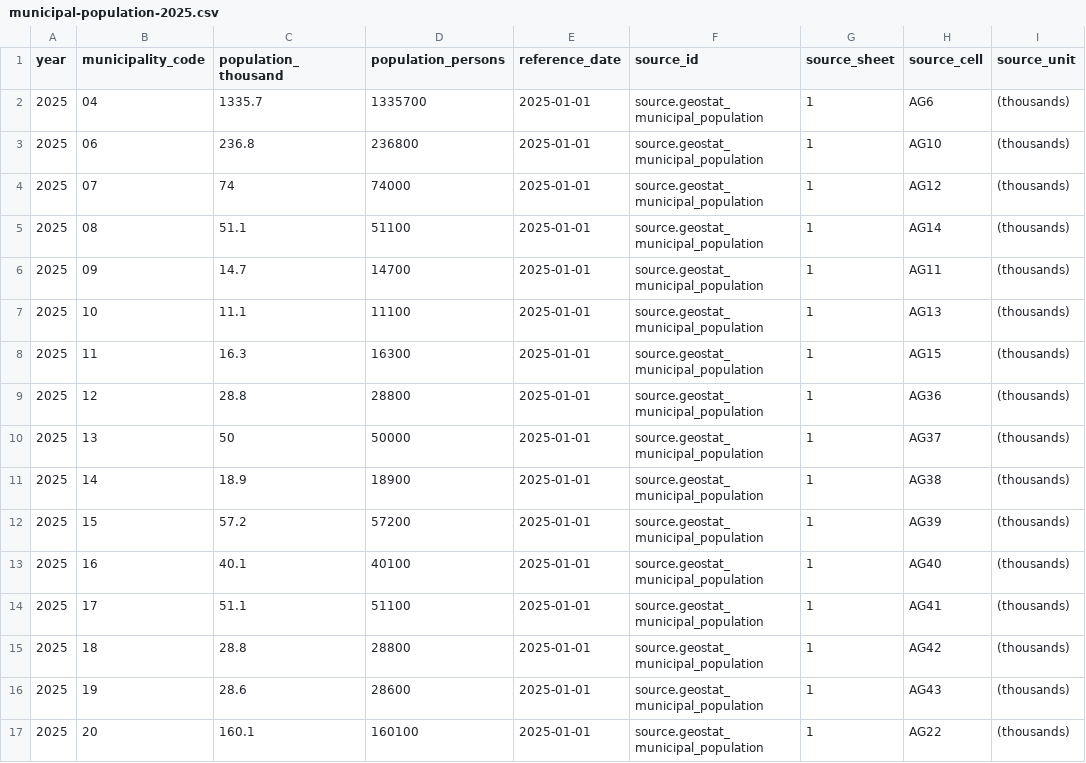
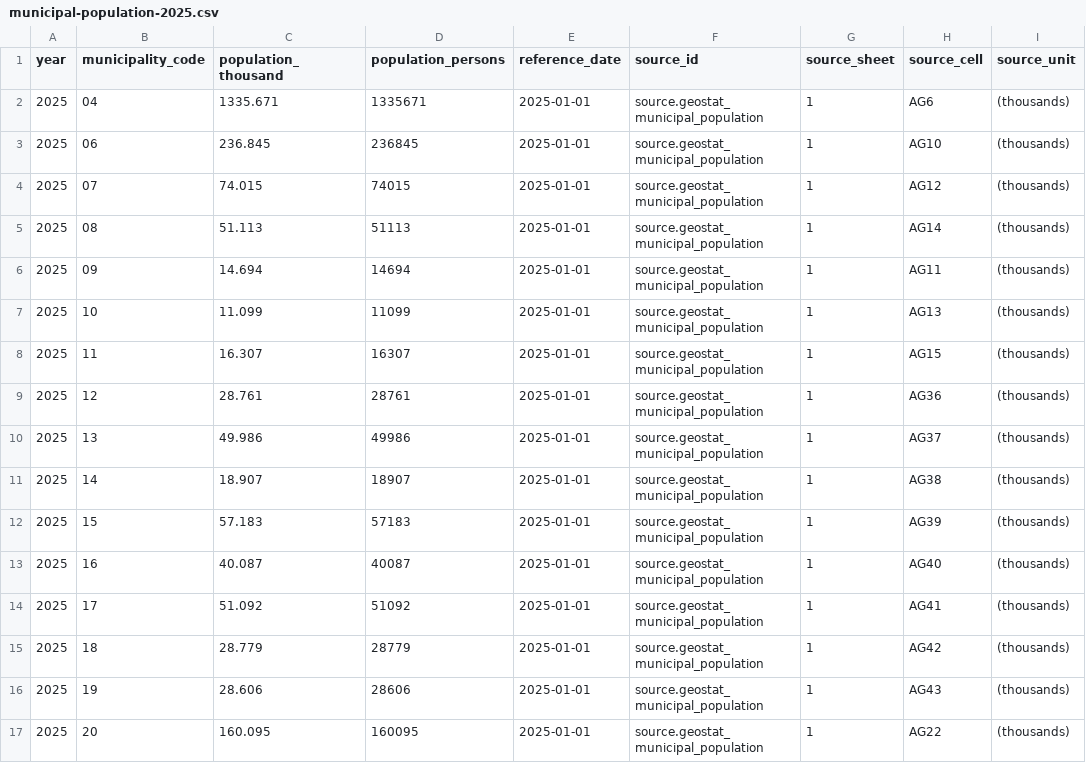
Before and after one commit to DuruMakh/geodata.ge, a CSV file: data/imports/municipal-population-2025.csv, drawn as a sheet; only a part is shown; the diff covers the shown part only; the diff names each change by its address in the sheet, - before the commit and + after, or states it on an @@ line.

```diff
--- a/data/imports/municipal-population-2025.csv
+++ b/data/imports/municipal-population-2025.csv
-C2 (population_thousand): 1335.7
+C2 (population_thousand): 1335.671
-D2 (population_persons): 1335700
+D2 (population_persons): 1335671
-C3 (population_thousand): 236.8
+C3 (population_thousand): 236.845
-D3 (population_persons): 236800
+D3 (population_persons): 236845
-C4 (population_thousand): 74
+C4 (population_thousand): 74.015
-D4 (population_persons): 74000
+D4 (population_persons): 74015
-C5 (population_thousand): 51.1
+C5 (population_thousand): 51.113
-D5 (population_persons): 51100
+D5 (population_persons): 51113
-C6 (population_thousand): 14.7
+C6 (population_thousand): 14.694
-D6 (population_persons): 14700
+D6 (population_persons): 14694
-C7 (population_thousand): 11.1
+C7 (population_thousand): 11.099
-D7 (population_persons): 11100
+D7 (population_persons): 11099
-C8 (population_thousand): 16.3
+C8 (population_thousand): 16.307
-D8 (population_persons): 16300
+D8 (population_persons): 16307
-C9 (population_thousand): 28.8
+C9 (population_thousand): 28.761
-D9 (population_persons): 28800
+D9 (population_persons): 28761
-C10 (population_thousand): 50
+C10 (population_thousand): 49.986
-D10 (population_persons): 50000
+D10 (population_persons): 49986
-C11 (population_thousand): 18.9
+C11 (population_thousand): 18.907
-D11 (population_persons): 18900
+D11 (population_persons): 18907
-C12 (population_thousand): 57.2
+C12 (population_thousand): 57.183
-D12 (population_persons): 57200
+D12 (population_persons): 57183
-C13 (population_thousand): 40.1
+C13 (population_thousand): 40.087
-D13 (population_persons): 40100
+D13 (population_persons): 40087
-C14 (population_thousand): 51.1
+C14 (population_thousand): 51.092
-D14 (population_persons): 51100
+D14 (population_persons): 51092
-C15 (population_thousand): 28.8
+C15 (population_thousand): 28.779
-D15 (population_persons): 28800
+D15 (population_persons): 28779
-C16 (population_thousand): 28.6
+C16 (population_thousand): 28.606
-D16 (population_persons): 28600
+D16 (population_persons): 28606
-C17 (population_thousand): 160.1
+C17 (population_thousand): 160.095
-D17 (population_persons): 160100
+D17 (population_persons): 160095
```
Also changed, not shown: 96 edited cells elsewhere in this file, docs/Raw Data/Municipalities/geostat-population-regional-gdp/municipal-population-annual-2015-2025.csv, docs/Raw Data/Municipalities/geostat-population-regional-gdp/regional-gdp-annual-2005-2025-available-years.csv, 10 other files.
